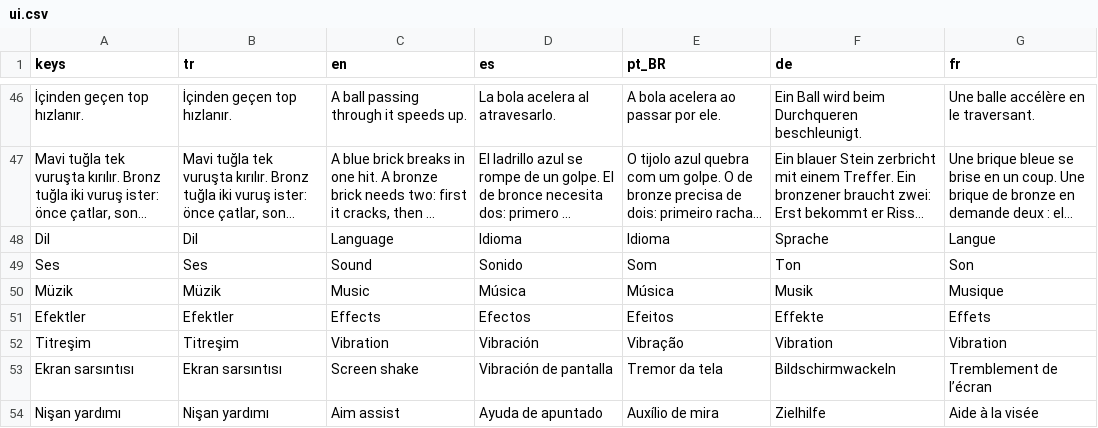
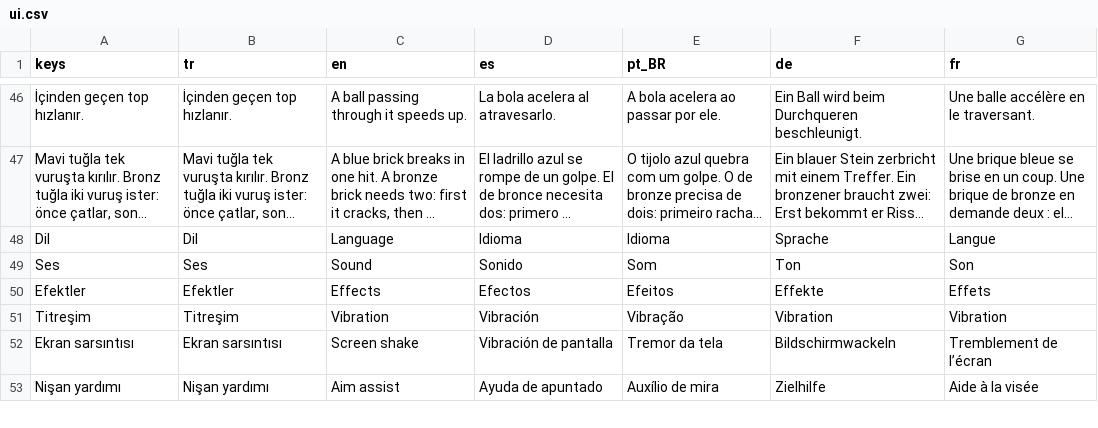
Before and after one commit to omerfrktstboop/LumaBounce, a CSV file: assets/i18n/ui.csv, drawn as a sheet; only a part is shown, gaps mark what is left out; long unchanged cells end in ….

```diff
--- a/assets/i18n/ui.csv
+++ b/assets/i18n/ui.csv
@@ -49,3 +49,2 @@ Dil,Dil,Language,Idioma,Idioma,Sprache,Langue
 Ses,Ses,Sound,Sonido,Som,Ton,Son
-Müzik,Müzik,Music,Música,Música,Musik,Musique
 Efektler,Efektler,Effects,Efectos,Efeitos,Effekte,Effets
```
Also changed, not shown: 30 other files.
